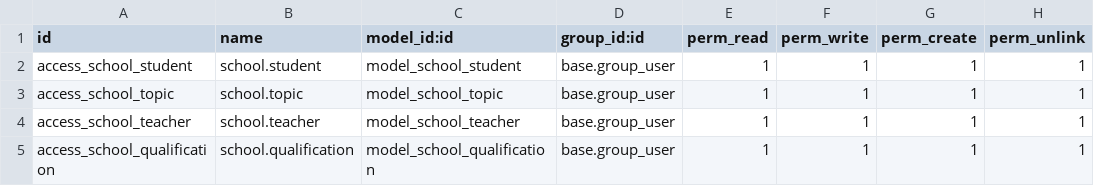
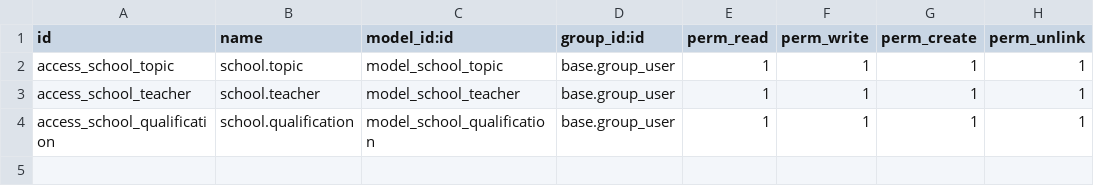
Before and after one commit to xxjcaxx/exemples_sge, a CSV file: school/security/ir.model.access.csv, drawn as a sheet; the diff names each change by its address in the sheet, - before the commit and + after, or states it on an @@ line.

```diff
--- a/school/security/ir.model.access.csv
+++ b/school/security/ir.model.access.csv
-row 2: access_school_student | school.student | model_school_student | base.group_user | 1 | 1 | 1 | 1
```
Also changed, not shown: 3 other files.
